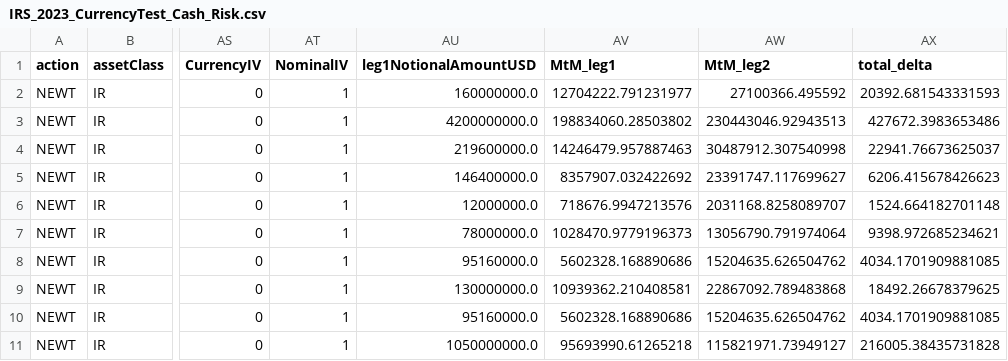
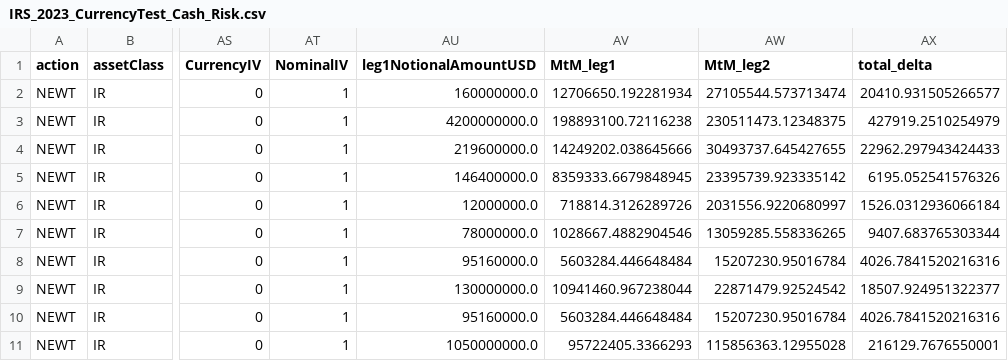
Before and after one commit to emtl-source/trioptima, a CSV file: 3.Cash_Risk/IRS_2023_CurrencyTest_Cash_Risk.csv, drawn as a sheet; only a part is shown, gaps mark what is left out; the diff covers the shown part only; the diff names each change by its address in the sheet, - before the commit and + after, or states it on an @@ line.

```diff
--- a/3.Cash_Risk/IRS_2023_CurrencyTest_Cash_Risk.csv
+++ b/3.Cash_Risk/IRS_2023_CurrencyTest_Cash_Risk.csv
-AV2 (MtM_leg1): 12704222.791231977
+AV2 (MtM_leg1): 12706650.192281934
-AW2 (MtM_leg2): 27100366.495592
+AW2 (MtM_leg2): 27105544.573713474
-AX2 (total_delta): 20392.681543331593
+AX2 (total_delta): 20410.931505266577
-AV3 (MtM_leg1): 198834060.28503802
+AV3 (MtM_leg1): 198893100.72116238
-AW3 (MtM_leg2): 230443046.92943513
+AW3 (MtM_leg2): 230511473.12348375
-AX3 (total_delta): 427672.3983653486
+AX3 (total_delta): 427919.2510254979
-AV4 (MtM_leg1): 14246479.957887463
+AV4 (MtM_leg1): 14249202.038645666
-AW4 (MtM_leg2): 30487912.307540998
+AW4 (MtM_leg2): 30493737.645427655
-AX4 (total_delta): 22941.76673625037
+AX4 (total_delta): 22962.297943424433
-AV5 (MtM_leg1): 8357907.032422692
+AV5 (MtM_leg1): 8359333.6679848945
-AW5 (MtM_leg2): 23391747.117699627
+AW5 (MtM_leg2): 23395739.923335142
-AX5 (total_delta): 6206.415678426623
+AX5 (total_delta): 6195.052541576326
-AV6 (MtM_leg1): 718676.9947213576
+AV6 (MtM_leg1): 718814.3126289726
-AW6 (MtM_leg2): 2031168.8258089707
+AW6 (MtM_leg2): 2031556.9220680997
-AX6 (total_delta): 1524.664182701148
+AX6 (total_delta): 1526.0312936066184
-AV7 (MtM_leg1): 1028470.9779196373
+AV7 (MtM_leg1): 1028667.4882904546
-AW7 (MtM_leg2): 13056790.791974064
+AW7 (MtM_leg2): 13059285.558336265
-AX7 (total_delta): 9398.972685234621
+AX7 (total_delta): 9407.683765303344
-AV8 (MtM_leg1): 5602328.168890686
+AV8 (MtM_leg1): 5603284.446648484
-AW8 (MtM_leg2): 15204635.626504762
+AW8 (MtM_leg2): 15207230.95016784
-AX8 (total_delta): 4034.1701909881085
+AX8 (total_delta): 4026.7841520216316
-AV9 (MtM_leg1): 10939362.210408581
+AV9 (MtM_leg1): 10941460.967238044
-AW9 (MtM_leg2): 22867092.789483868
+AW9 (MtM_leg2): 22871479.92524542
-AX9 (total_delta): 18492.26678379625
+AX9 (total_delta): 18507.924951322377
-AV10 (MtM_leg1): 5602328.168890686
+AV10 (MtM_leg1): 5603284.446648484
-AW10 (MtM_leg2): 15204635.626504762
+AW10 (MtM_leg2): 15207230.95016784
-AX10 (total_delta): 4034.1701909881085
+AX10 (total_delta): 4026.7841520216316
-AV11 (MtM_leg1): 95693990.61265218
+AV11 (MtM_leg1): 95722405.3366293
-AW11 (MtM_leg2): 115821971.73949127
+AW11 (MtM_leg2): 115856363.12955028
-AX11 (total_delta): 216005.38435731828
+AX11 (total_delta): 216129.7676550001
```
Also changed, not shown: 48 edited cells elsewhere in this file, 3.Cash_Risk/IRS_2023_ValueTest_Cash_Risk.csv, 4.Scaled/IRS_2023_CurrencyTest_Scaled.csv, 12 other files.
